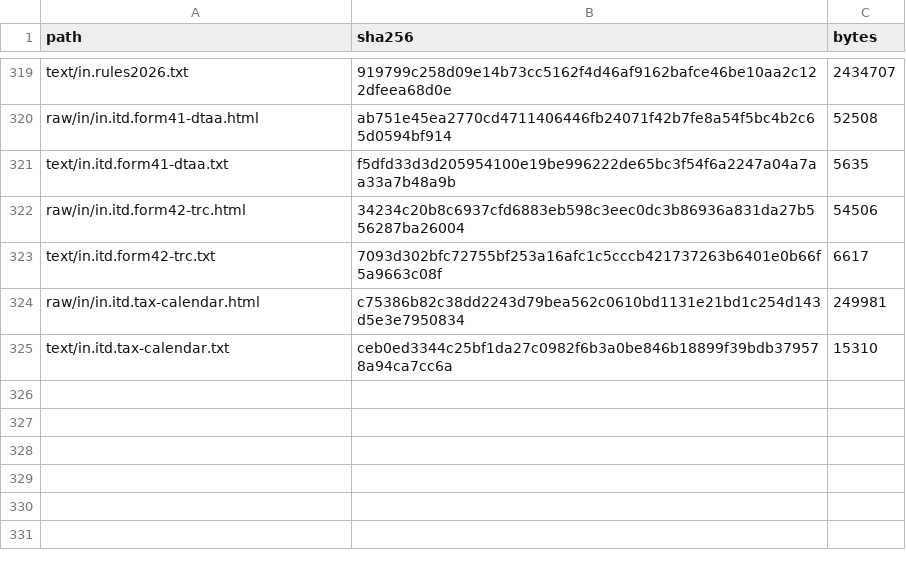
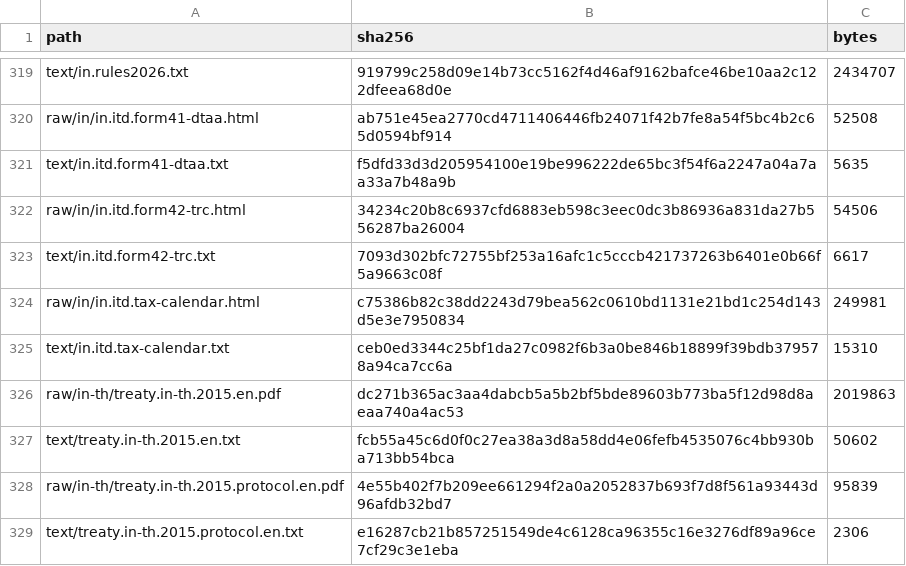
Before and after one commit to ZhihongWu-dev/Asia-Tax-AI-Agent, a CSV file: database/files.csv, drawn as a sheet; only a part is shown, gaps mark what is left out; the diff names each change by its address in the sheet, - before the commit and + after, or states it on an @@ line.

```diff
--- a/database/files.csv
+++ b/database/files.csv
+row 326: raw/in-th/treaty.in-th.2015.en.pdf | dc271b365ac3aa4dabcb5a5b2bf5bde89603b773ba5f12d98d8aeaa740a4ac53 | 2019863
+row 327: text/treaty.in-th.2015.en.txt | fcb55a45c6d0f0c27ea38a3d8a58dd4e06fefb4535076c4bb930ba713bb54bca | 50602
+row 328: raw/in-th/treaty.in-th.2015.protocol.en.pdf | 4e55b402f7b209ee661294f2a0a2052837b693f7d8f561a93443d96afdb32bd7 | 95839
+row 329: text/treaty.in-th.2015.protocol.en.txt | e16287cb21b857251549de4c6128ca96355c16e3276df89a96ce7cf29c3e1eba | 2306
```
Also changed, not shown: database/doc.csv, database/param.csv, 9 other files.
